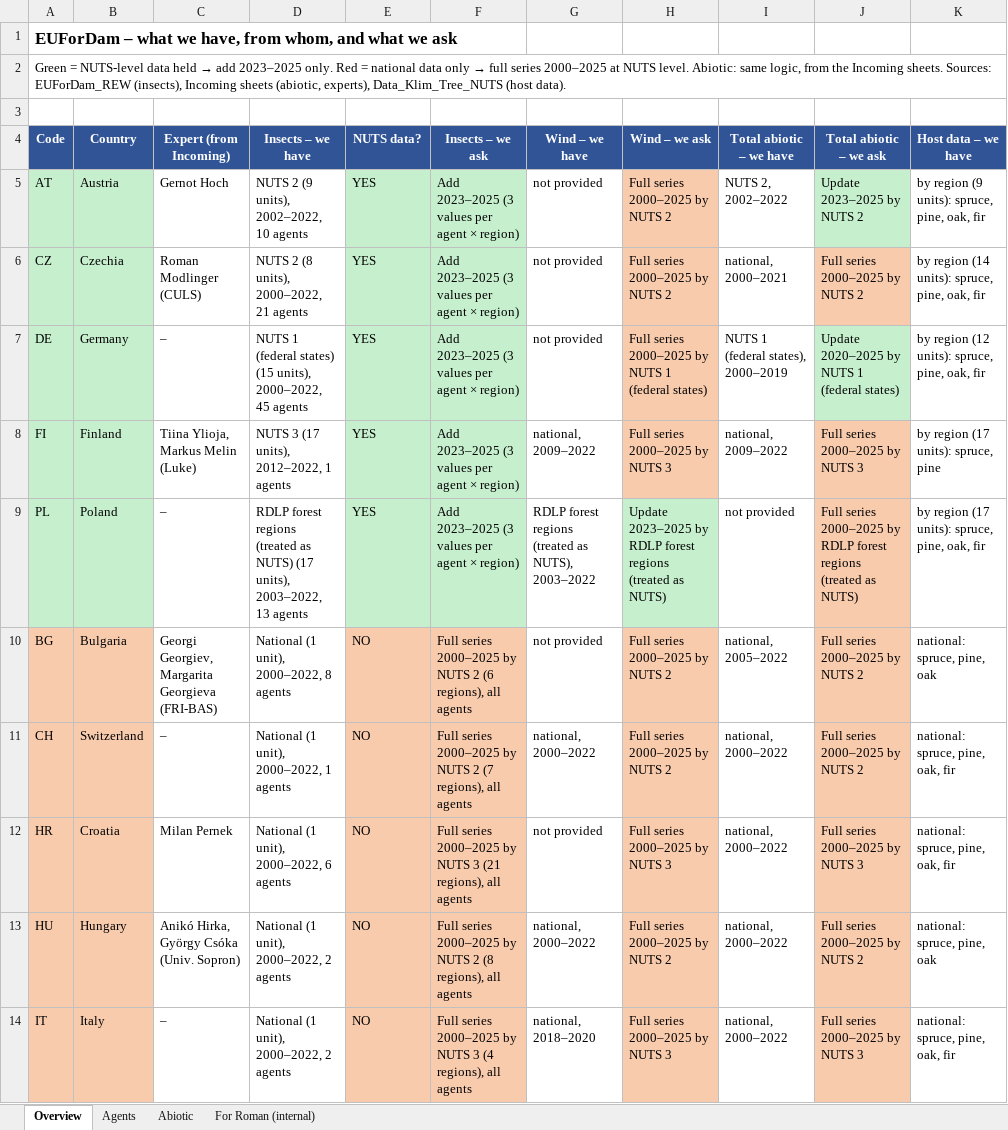
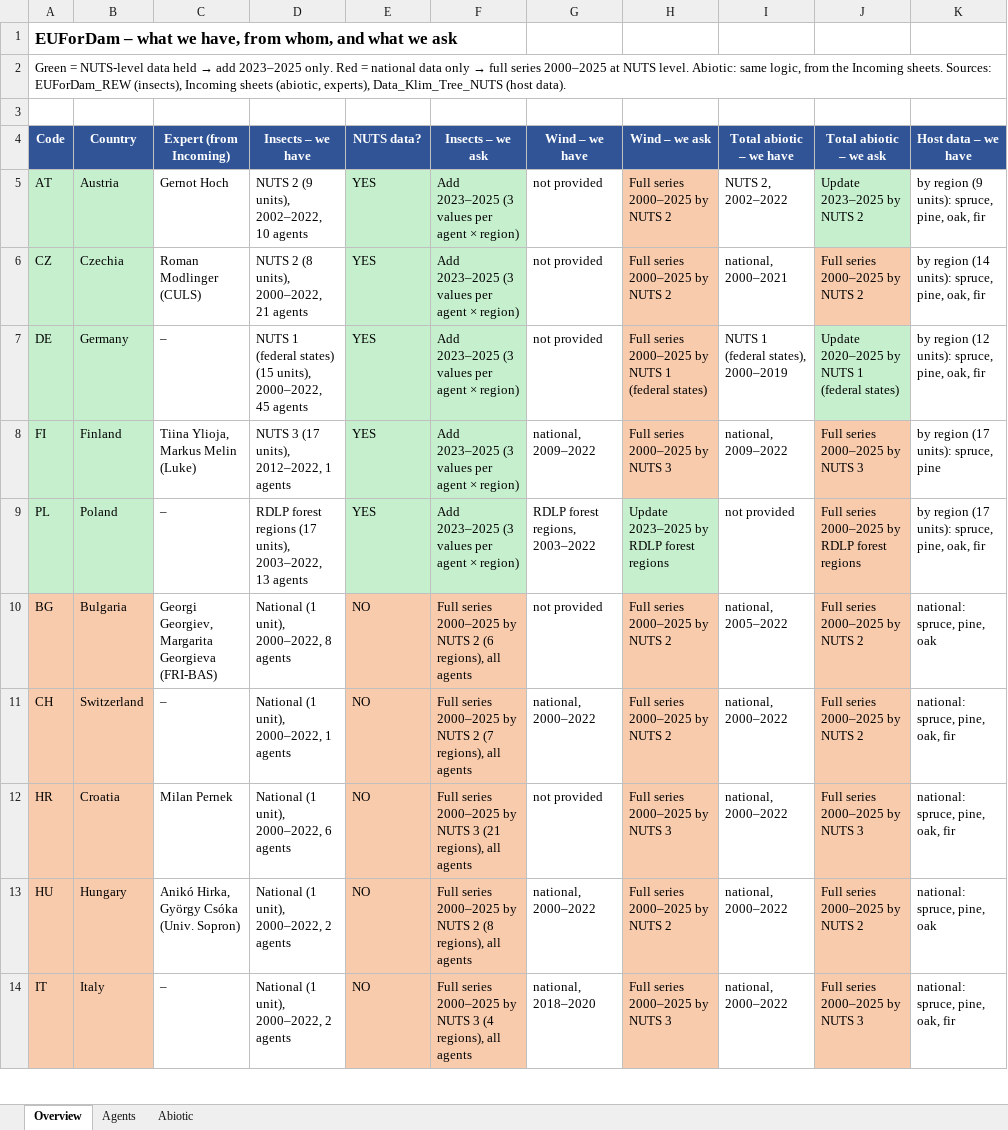
Before and after one commit to hazari2121/githubtraining, an Excel workbook: EUForDam/EUForDam_Inventory_and_Requests.xlsx, sheet Overview, drawn as a sheet; only a part is shown; values as stored, in another font and other column widths than the file's, no borders; the diff names each change by its address in the sheet, - before the commit and + after, or states it on an @@ line.

```diff
--- a/EUForDam/EUForDam_Inventory_and_Requests.xlsx (sheet Overview)
+++ b/EUForDam/EUForDam_Inventory_and_Requests.xlsx (sheet Overview)
-sheet tab: For Roman (internal)
-D9 (Insects – we have): …forest regions (treated as NUTS) (17 units),…
+D9 (Insects – we have): …forest regions (17 units),…
-G9 (Wind – we have): RDLP forest regions (treated as NUTS), 2003–2022
+G9 (Wind – we have): RDLP forest regions, 2003–2022
-H9 (Wind – we ask): …forest regions (treated as NUTS)
+H9 (Wind – we ask): …forest regions
-J9 (Total abiotic – we ask): …forest regions (treated as NUTS)
+J9 (Total abiotic – we ask): …forest regions
```
Also changed, not shown: sheet Abiotic, EUForDam/EUForDam_Species_Presence.xlsx, EUForDam/country_requests/EUForDam_Request_BG.xlsx, 17 other files.
